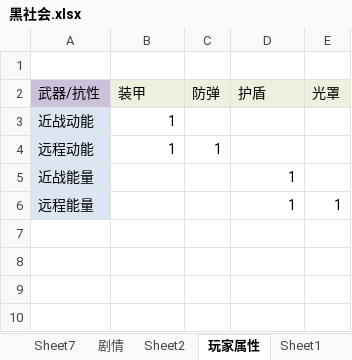
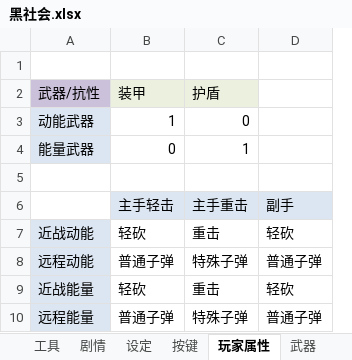
Before and after one commit to wzpcctv/Ctest, an Excel workbook: 黑社会/黑社会.xlsx, sheet 玩家属性, drawn as a sheet; values as stored, in another font and other column widths than the file's, no borders; removed rows and columns are numbered as before the commit, all else as after; the diff names each change by its address in the sheet, - before the commit and + after, or states it on an @@ line.

```diff
--- a/黑社会/黑社会.xlsx (sheet 玩家属性)
+++ b/黑社会/黑社会.xlsx (sheet 玩家属性)
-sheet tab: Sheet7
+sheet tab: 工具
-sheet tab: Sheet2
+sheet tab: 按键
-sheet tab: Sheet1
+sheet tab: 设定
+sheet tab: 武器
-column C, rows 2-4: 防弹 |  | 1
-column E, rows 2-6: 光罩 |  |  |  | 1
+column D, rows 7-10: 轻砍 | 普通子弹 | 轻砍 | 普通子弹
+row 3: 动能武器 | 1 | 0
+row 4: 能量武器 | 0 | 1
+row 5: (empty)
+row 6:  | 主手轻击 | 主手重击 | 副手
-B7: 1
+B7: 轻砍
-C7: (empty)
+C7: 重击
-B8: 1
+B8: 普通子弹
-C8: (empty)
+C8: 特殊子弹
-B9: (empty)
+B9: 轻砍
-C9: 1
+C9: 重击
-B10: (empty)
+B10: 普通子弹
-C10: 1
+C10: 特殊子弹
```
Also changed, not shown: sheet 按键, sheet 剧情, 6 other files.
